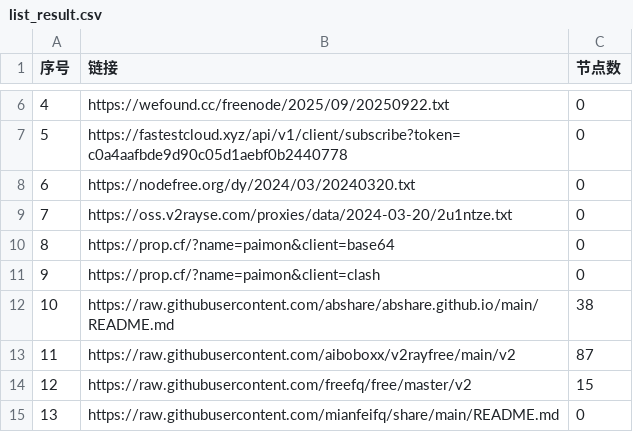
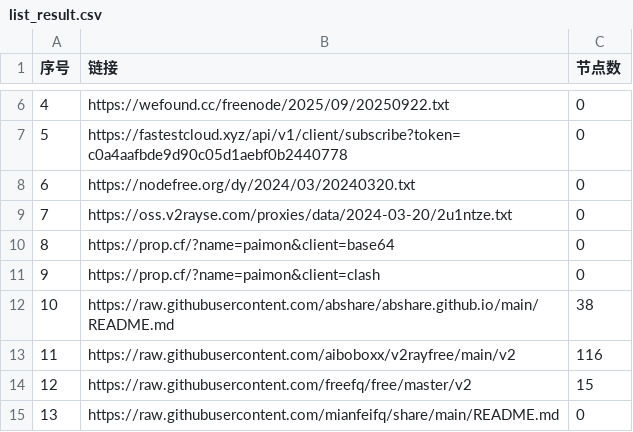
Before and after one commit to gbhga/AutoMergePublicNodes, a CSV file: list_result.csv, drawn as a sheet; only a part is shown, gaps mark what is left out.

```diff
--- a/list_result.csv
+++ b/list_result.csv
@@ -12,3 +12,3 @@
 10,https://raw.githubusercontent.com/abshare/abshare.github.io/main/README.md,38
-11,https://raw.githubusercontent.com/aiboboxx/v2rayfree/main/v2,87
+11,https://raw.githubusercontent.com/aiboboxx/v2rayfree/main/v2,116
 12,https://raw.githubusercontent.com/freefq/free/master/v2,15
```
Also changed, not shown: 6 other files.
